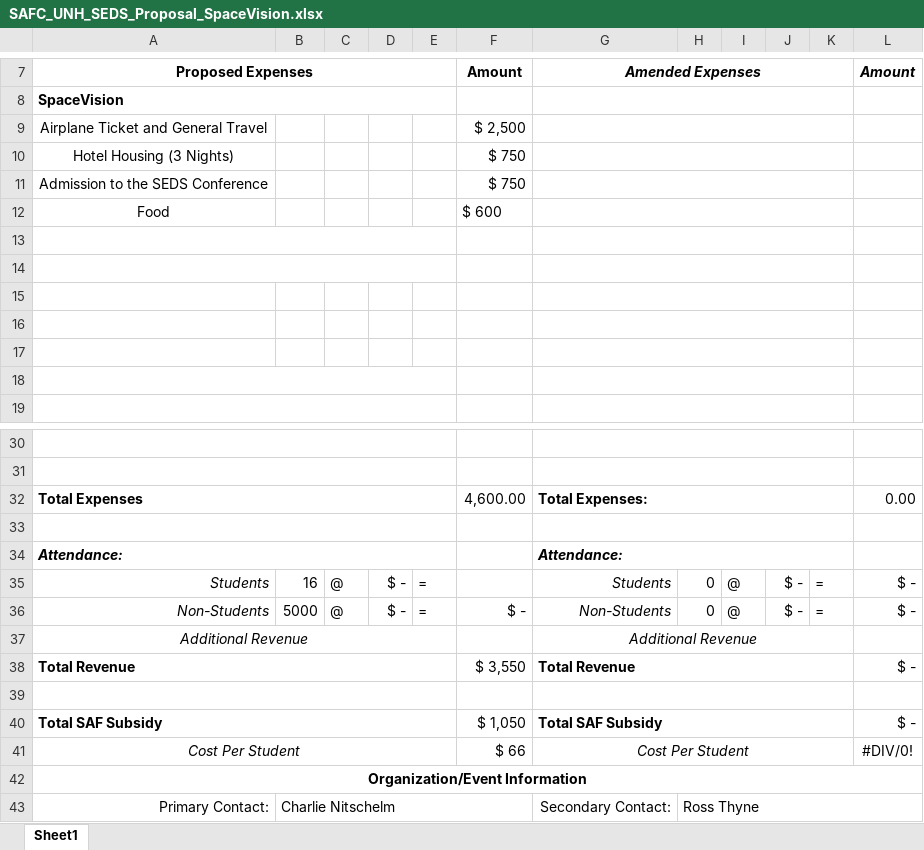
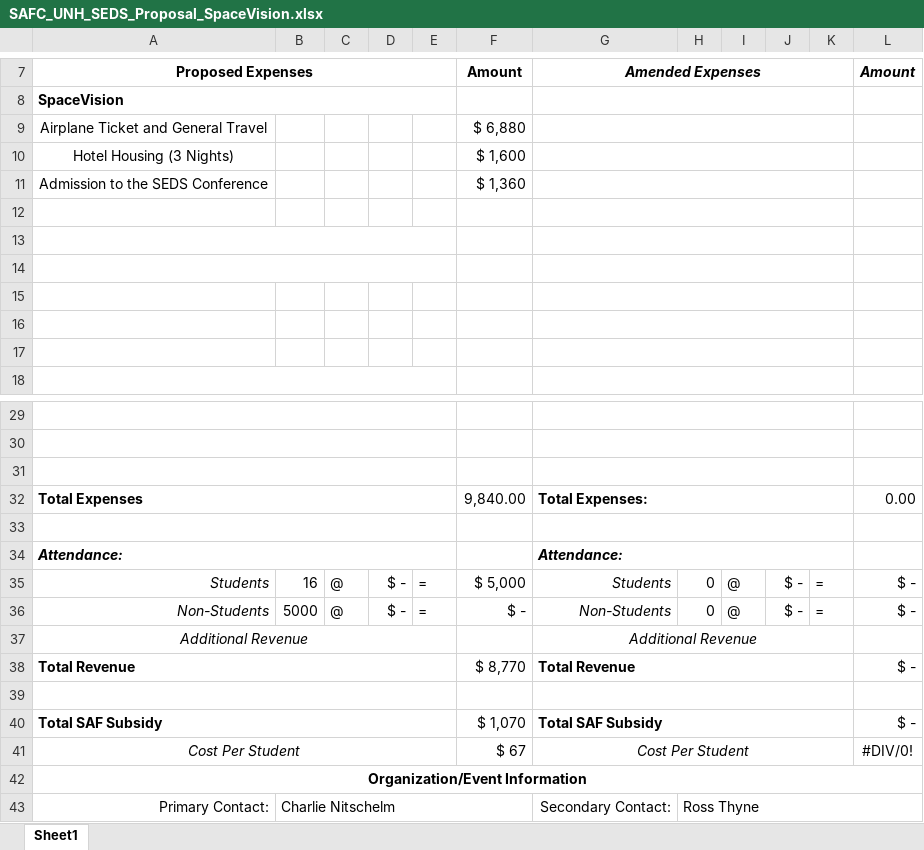
Before and after one commit to Maeswoon/UNHSEDS, an Excel workbook: Business/Finance/SAFC_UNH_SEDS_Proposal_SpaceVision.xlsx, sheet Sheet1, drawn as a sheet; only a part is shown, gaps mark what is left out; values as stored, in another font and other column widths than the file's, no borders; charts and pictures not drawn; removed rows and columns are numbered as before the commit, all else as after; the diff names each change by its address in the sheet, - before the commit and + after, or states it on an @@ line.

```diff
--- a/Business/Finance/SAFC_UNH_SEDS_Proposal_SpaceVision.xlsx (sheet Sheet1)
+++ b/Business/Finance/SAFC_UNH_SEDS_Proposal_SpaceVision.xlsx (sheet Sheet1)
-F9: $ 2,500
+F9: $ 6,880
-F10: $ 750
+F10: $ 1,600
-F11: $ 750
+F11: $ 1,360
-row 12: Food |  |  |  |  | $ 600
-A13:E13 merged
+A14:E14 merged
-A18:E18 merged
+row 31: (empty)
-F32: 4,600.00
+F32: 9,840.00
-F35: (empty)
+F35: $ 5,000
-F38: $ 3,550
+F38: $ 8,770
-F40: $ 1,050
+F40: $ 1,070
-F41: $ 66
+F41: $ 67
```
Also changed, not shown: 6 other files.
